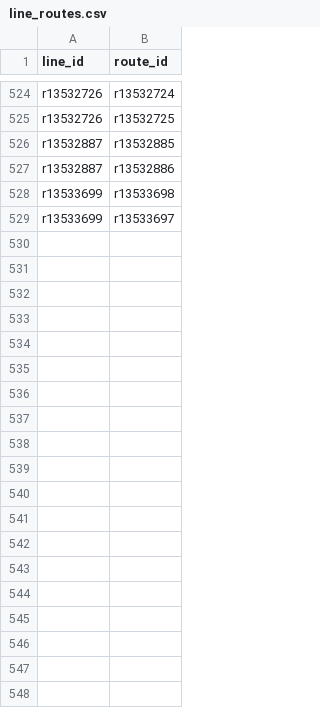
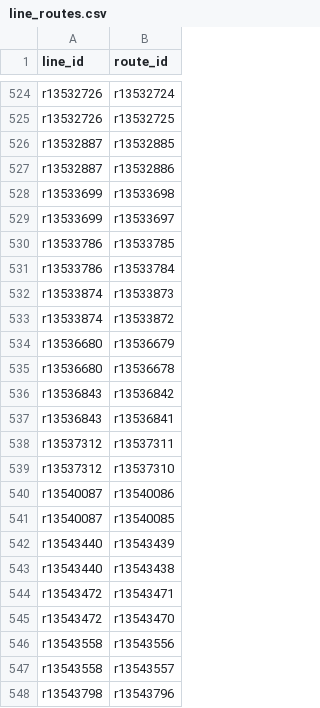
Before and after one commit to Jungle-Bus/AbidjanTransport_gtfs_ci, a CSV file: line_routes.csv, drawn as a sheet; only a part is shown, gaps mark what is left out; the diff covers the shown part only.

```diff
--- a/line_routes.csv
+++ b/line_routes.csv
@@ -529 +529,20 @@ r13533699,r13533698
 r13533699,r13533697
+r13533786,r13533785
+r13533786,r13533784
+r13533874,r13533873
+r13533874,r13533872
+r13536680,r13536679
+r13536680,r13536678
+r13536843,r13536842
+r13536843,r13536841
+r13537312,r13537311
+r13537312,r13537310
+r13540087,r13540086
+r13540087,r13540085
+r13543440,r13543439
+r13543440,r13543438
+r13543472,r13543471
+r13543472,r13543470
+r13543558,r13543556
+r13543558,r13543557
+r13543798,r13543796
```
Also changed, not shown: 15 added rows elsewhere in this file, route_stops.csv, stop_points.csv, 13 other files.
